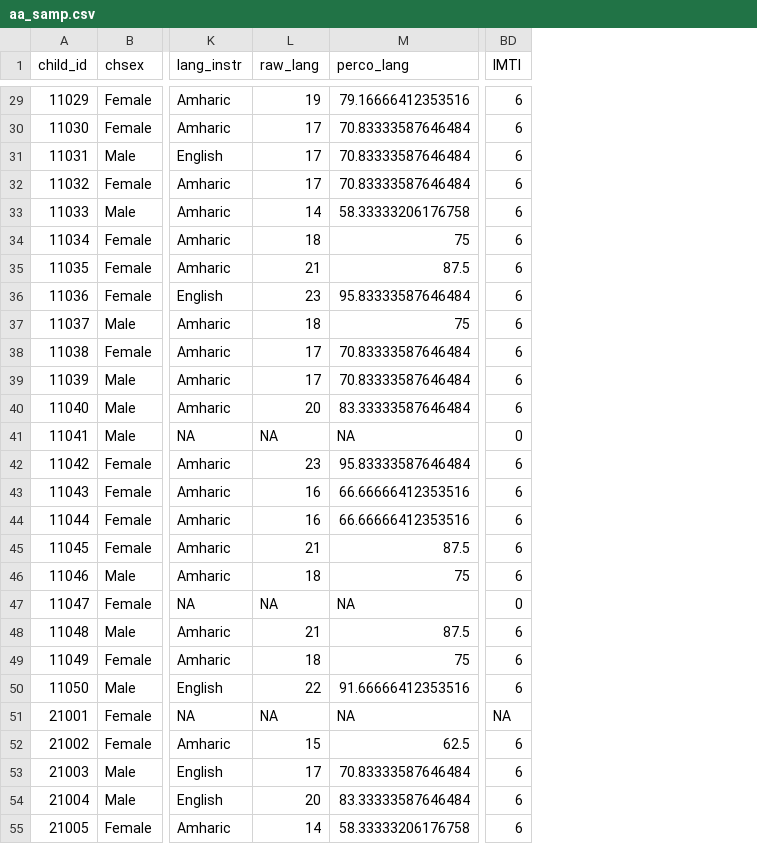
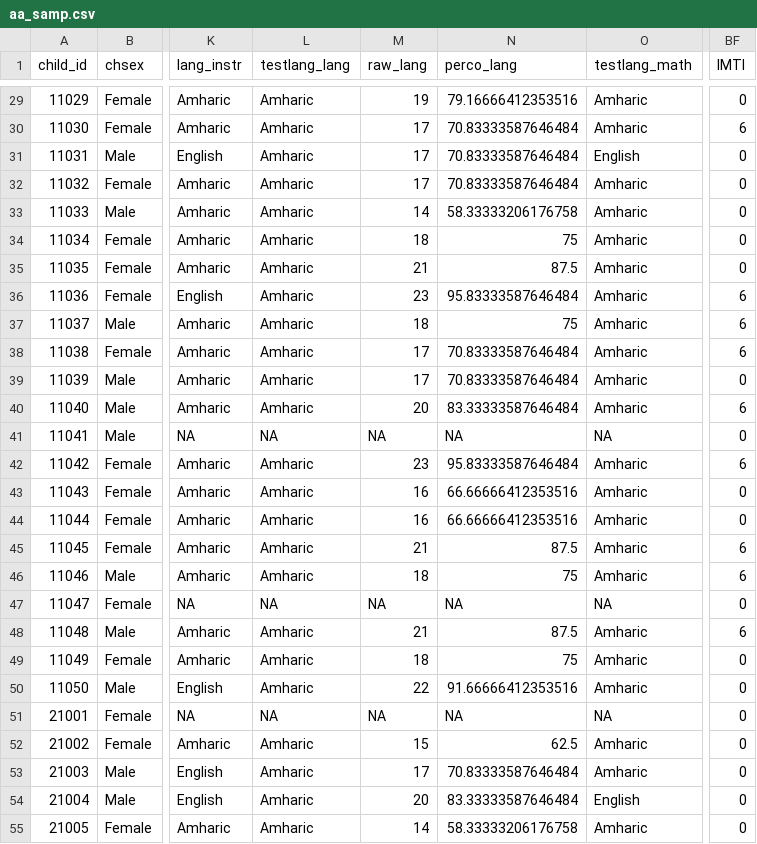
Before and after one commit to lemitaye/potential_research-Young_Lives, a CSV file: data/aa_samp.csv, drawn as a sheet; only a part is shown, gaps mark what is left out; addresses are those after the commit; the diff covers the shown part only; the diff names each change by its address in the sheet, - before the commit and + after, or states it on an @@ line.

```diff
--- a/data/aa_samp.csv
+++ b/data/aa_samp.csv
+column L (testlang_lang), rows 29-55: Amharic | Amharic | Amharic | Amharic | Amharic | Amharic | Amharic | Amharic | Amharic | Amharic | Amharic | Amharic | NA | Amharic | Amharic | Amharic | Amharic | Amharic | NA | Amharic | Amharic | Amharic | NA | Amharic | Amharic | Amharic | Amharic
+column O (testlang_math), rows 29-55: Amharic | Amharic | English | Amharic | Amharic | Amharic | Amharic | Amharic | Amharic | Amharic | Amharic | Amharic | NA | Amharic | Amharic | Amharic | Amharic | Amharic | NA | Amharic | Amharic | Amharic | NA | Amharic | Amharic | English | Amharic
-BF29 (IMTI): 6
+BF29 (IMTI): 0
-BF31:BF35 (IMTI): 6
+BF31:BF35 (IMTI): 0
-BF39 (IMTI): 6
+BF39 (IMTI): 0
-BF43:BF44 (IMTI): 6
+BF43:BF44 (IMTI): 0
-BF49:BF50 (IMTI): 6
+BF49:BF50 (IMTI): 0
-BF51 (IMTI): NA
+BF51 (IMTI): 0
-BF52:BF55 (IMTI): 6
+BF52:BF55 (IMTI): 0
```
Also changed, not shown: 67 edited cells elsewhere in this file, 2 other files.
